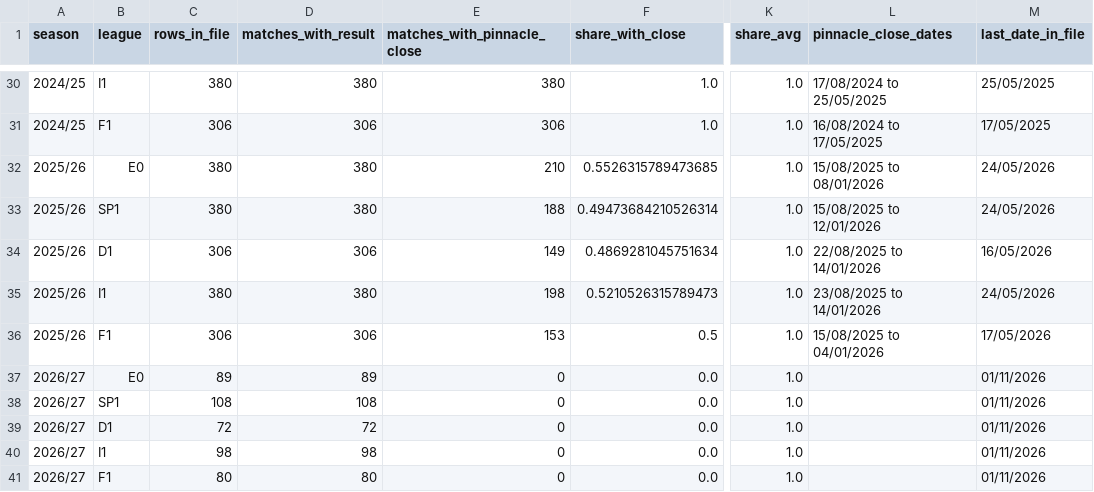
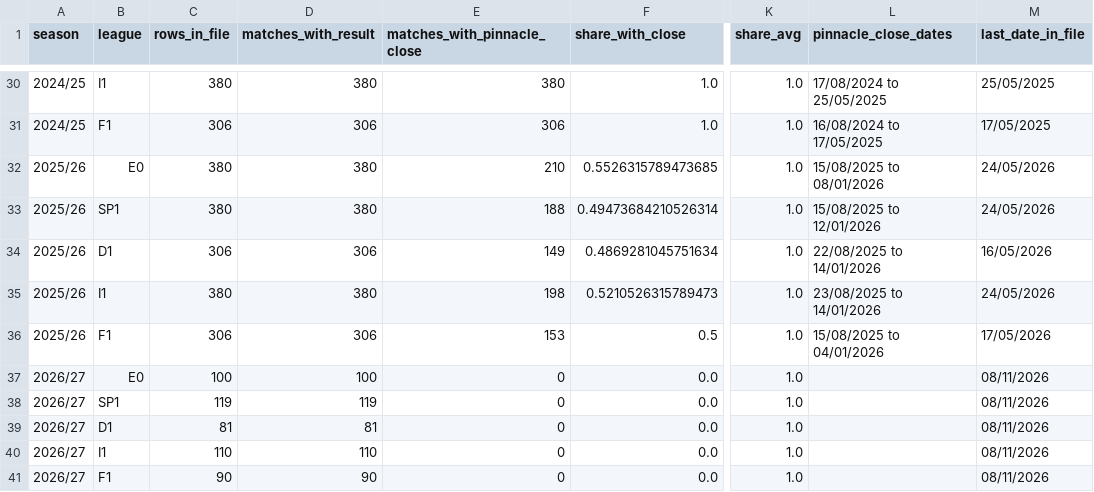
Before and after one commit to Devrongray/sports-method, a CSV file: analysis/test_c/coverage.csv, drawn as a sheet; only a part is shown, gaps mark what is left out; the diff names each change by its address in the sheet, - before the commit and + after, or states it on an @@ line.

Commit message:
test (c): Pinnacle reliability 2026-11-09

```diff
--- a/analysis/test_c/coverage.csv
+++ b/analysis/test_c/coverage.csv
-C37 (rows_in_file): 89
+C37 (rows_in_file): 100
-D37 (matches_with_result): 89
+D37 (matches_with_result): 100
-M37:M41 (last_date_in_file): 01/11/2026
+M37:M41 (last_date_in_file): 08/11/2026
-C38 (rows_in_file): 108
+C38 (rows_in_file): 119
-D38 (matches_with_result): 108
+D38 (matches_with_result): 119
-C39 (rows_in_file): 72
+C39 (rows_in_file): 81
-D39 (matches_with_result): 72
+D39 (matches_with_result): 81
-C40 (rows_in_file): 98
+C40 (rows_in_file): 110
-D40 (matches_with_result): 98
+D40 (matches_with_result): 110
-C41 (rows_in_file): 80
+C41 (rows_in_file): 90
-D41 (matches_with_result): 80
+D41 (matches_with_result): 90
```
Also changed, not shown: 1 other file.
